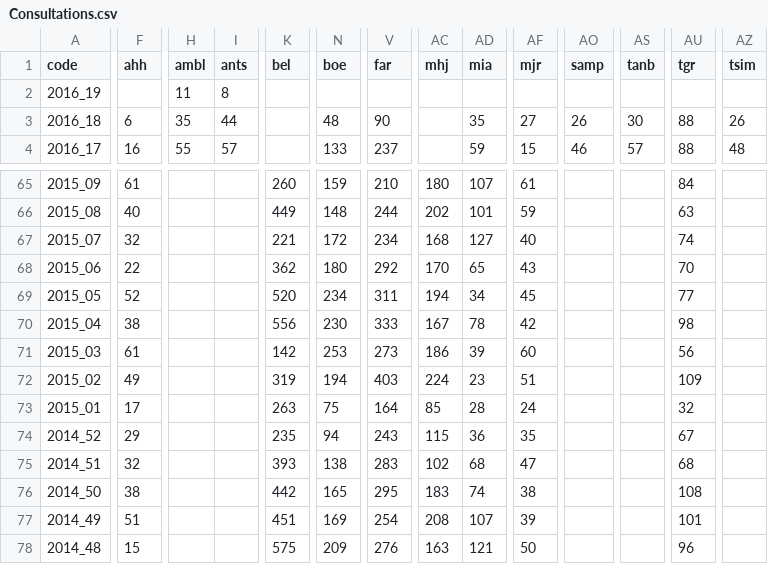
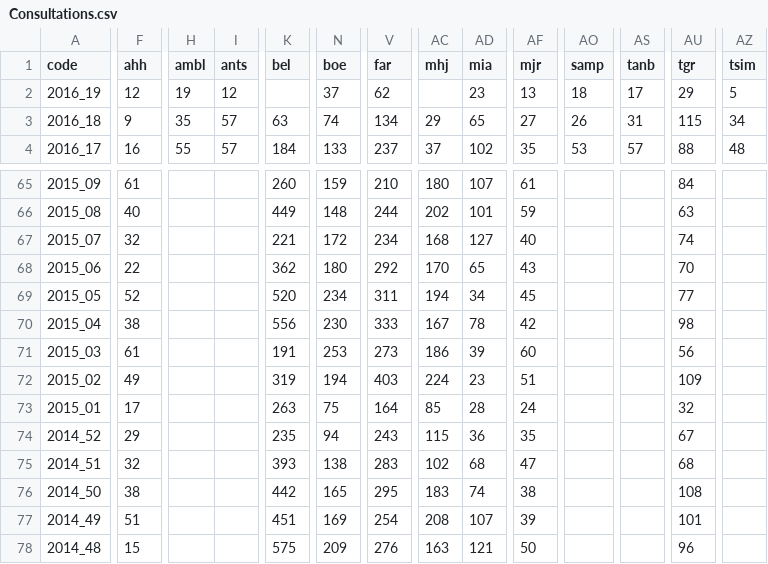
Before and after one commit to RanaivosonHerimanitra/Sentinel, a CSV file: data/Consultations.csv, drawn as a sheet; only a part is shown, gaps mark what is left out; the diff covers the shown part only; the diff names each change by its address in the sheet, - before the commit and + after, or states it on an @@ line.

Commit message:
fix error when merging data in Malaria report

```diff
--- a/data/Consultations.csv
+++ b/data/Consultations.csv
-F2 (ahh): (empty)
+F2 (ahh): 12
-H2 (ambl): 11
+H2 (ambl): 19
-I2 (ants): 8
+I2 (ants): 12
-N2 (boe): (empty)
+N2 (boe): 37
-V2 (far): (empty)
+V2 (far): 62
-AD2 (mia): (empty)
+AD2 (mia): 23
-AF2 (mjr): (empty)
+AF2 (mjr): 13
-AO2 (samp): (empty)
+AO2 (samp): 18
-AS2 (tanb): (empty)
+AS2 (tanb): 17
-AU2 (tgr): (empty)
+AU2 (tgr): 29
-AZ2 (tsim): (empty)
+AZ2 (tsim): 5
-F3 (ahh): 6
+F3 (ahh): 9
-I3 (ants): 44
+I3 (ants): 57
-K3 (bel): (empty)
+K3 (bel): 63
-N3 (boe): 48
+N3 (boe): 74
-V3 (far): 90
+V3 (far): 134
-AC3 (mhj): (empty)
+AC3 (mhj): 29
-AD3 (mia): 35
+AD3 (mia): 65
-AS3 (tanb): 30
+AS3 (tanb): 31
-AU3 (tgr): 88
+AU3 (tgr): 115
-AZ3 (tsim): 26
+AZ3 (tsim): 34
-K4 (bel): (empty)
+K4 (bel): 184
-AC4 (mhj): (empty)
+AC4 (mhj): 37
-AD4 (mia): 59
+AD4 (mia): 102
-AF4 (mjr): 15
+AF4 (mjr): 35
-AO4 (samp): 46
+AO4 (samp): 53
-K71 (bel): 142
+K71 (bel): 191
```
Also changed, not shown: 96 edited cells elsewhere in this file, data/Diarrh.csv, data/Diarrh_feb.csv, 21 other files.
